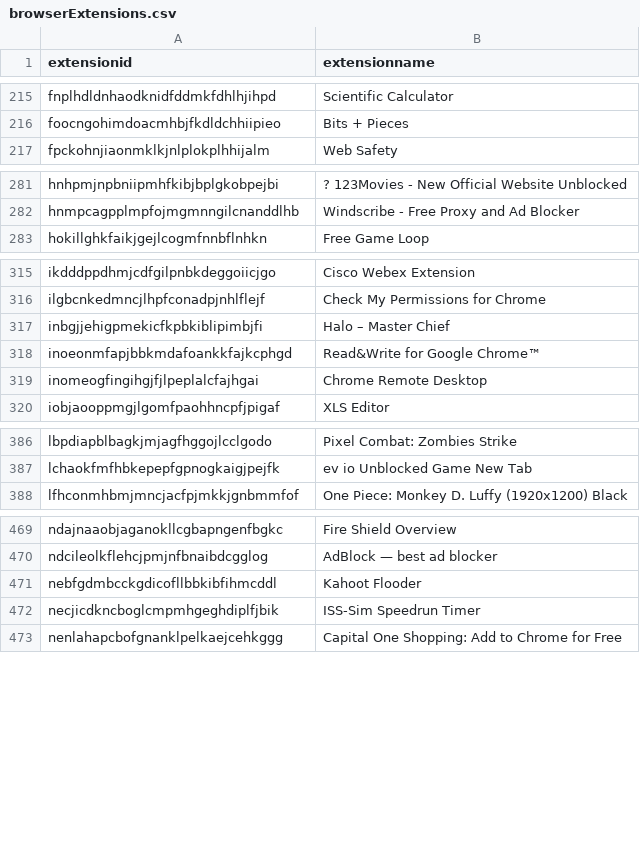
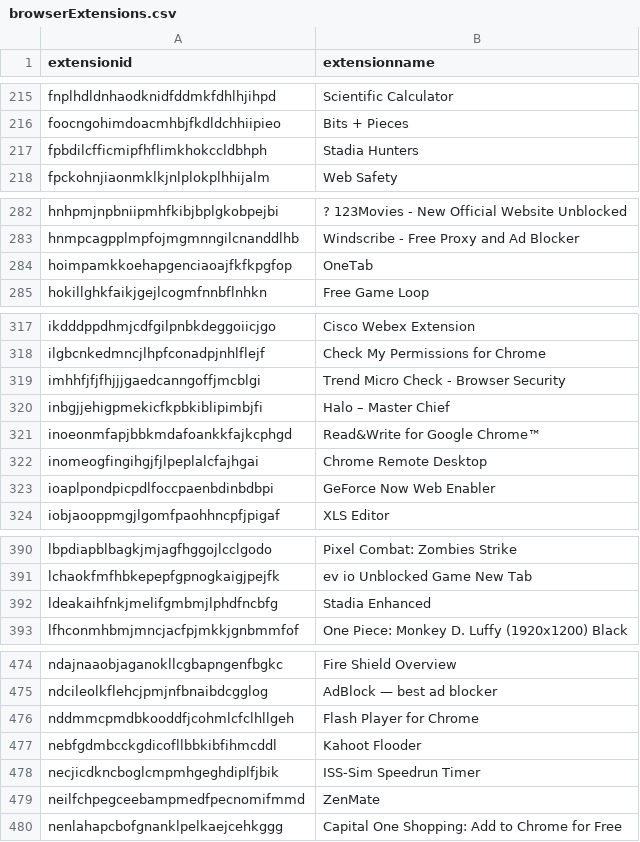
Before and after one commit to Nassau-BOCES/BOCES-IOCS, a CSV file: IOCS/browserExtensions.csv, drawn as a sheet; only a part is shown, gaps mark what is left out; the diff covers the shown part only.

Commit message:
message

```diff
--- a/IOCS/browserExtensions.csv
+++ b/IOCS/browserExtensions.csv
@@ -216,2 +216,3 @@ fnplhdldnhaodknidfddmkfdhlhjihpd,Scientific Calculator
 foocngohimdoacmhbjfkdldchhiipieo,Bits + Pieces
+fpbdilcfficmipfhflimkhokccldbhph,Stadia Hunters
 fpckohnjiaonmklkjnlplokplhhijalm,Web Safety
@@ -282,2 +283,3 @@ hnhpmjnpbniipmhfkibjbplgkobpejbi,? 123Movies - New Official Website Unblocked
 hnmpcagpplmpfojmgmnngilcnanddlhb,Windscribe - Free Proxy and Ad Blocker
+hoimpamkkoehapgenciaoajfkfkpgfop,OneTab
 hokillghkfaikjgejlcogmfnnbflnhkn,Free Game Loop
@@ -316,2 +318,3 @@ ikdddppdhmjcdfgilpnbkdeggoiicjgo,Cisco Webex Extension
 ilgbcnkedmncjlhpfconadpjnhlflejf,Check My Permissions for Chrome
+imhhfjfjfhjjjgaedcanngoffjmcblgi,Trend Micro Check - Browser Security
 inbgjjehigpmekicfkpbkiblipimbjfi,Halo – Master Chief
@@ -319,2 +322,3 @@ inoeonmfapjbbkmdafoankkfajkcphgd,Read&Write for Google Chrome™
 inomeogfingihgjfjlpeplalcfajhgai,Chrome Remote Desktop
+ioaplpondpicpdlfoccpaenbdinbdbpi,GeForce Now Web Enabler
 iobjaooppmgjlgomfpaohhncpfjpigaf,XLS Editor
@@ -387,2 +391,3 @@ lbpdiapblbagkjmjagfhggojlcclgodo,Pixel Combat: Zombies Strike
 lchaokfmfhbkepepfgpnogkaigjpejfk,ev io Unblocked Game New Tab
+ldeakaihfnkjmelifgmbmjlphdfncbfg,Stadia Enhanced
 lfhconmhbmjmncjacfpjmkkjgnbmmfof,One Piece: Monkey D. Luffy (1920x1200) Black
@@ -470,4 +475,6 @@ ndajnaaobjaganokllcgbapngenfbgkc,Fire Shield Overview
 ndcileolkflehcjpmjnfbnaibdcgglog,AdBlock — best ad blocker
+nddmmcpmdbkooddfjcohmlcfclhllgeh,Flash Player for Chrome
 nebfgdmbcckgdicofllbbkibfihmcddl,Kahoot Flooder
 necjicdkncboglcmpmhgeghdiplfjbik,ISS-Sim Speedrun Timer
+neilfchpegceebampmedfpecnomifmmd,ZenMate
 nenlahapcbofgnanklpelkaejcehkggg,Capital One Shopping: Add to Chrome for Free
```
Also changed, not shown: 1 added row elsewhere in this file.
